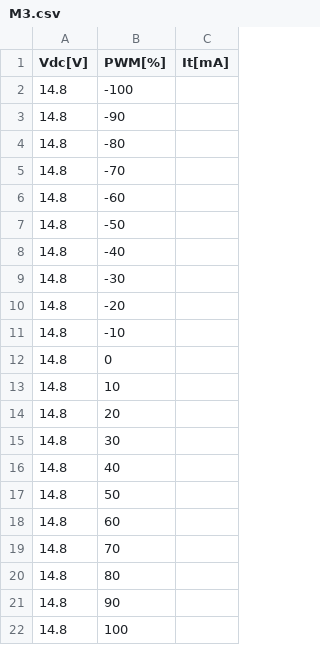
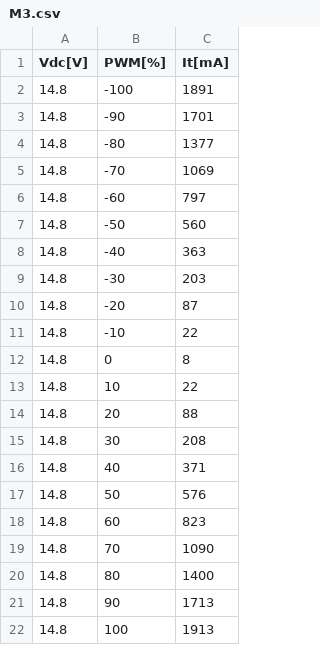
Before and after one commit to GabrielBarbosaUFSC/Projeto-Pendular, a CSV file: AnaliseDados/MotorExp/Exp3/M3.csv, drawn as a sheet.

```diff
--- a/AnaliseDados/MotorExp/Exp3/M3.csv
+++ b/AnaliseDados/MotorExp/Exp3/M3.csv
@@ -1,22 +1,22 @@
 Vdc[V],PWM[%],It[mA]
-14.8,-100,
-14.8,-90,
-14.8,-80,
-14.8,-70,
-14.8,-60,
-14.8,-50,
-14.8,-40,
-14.8,-30,
-14.8,-20,
-14.8,-10,
-14.8,0,
-14.8,10,
-14.8,20,
-14.8,30,
-14.8,40,
-14.8,50,
-14.8,60,
-14.8,70,
-14.8,80,
-14.8,90,
-14.8,100,
+14.8,-100,1891
+14.8,-90,1701
+14.8,-80,1377
+14.8,-70,1069
+14.8,-60,797
+14.8,-50,560
+14.8,-40,363
+14.8,-30,203
+14.8,-20,87
+14.8,-10,22
+14.8,0,8
+14.8,10,22
+14.8,20,88
+14.8,30,208
+14.8,40,371
+14.8,50,576
+14.8,60,823
+14.8,70,1090
+14.8,80,1400
+14.8,90,1713
+14.8,100,1913
```
Also changed, not shown: AnaliseDados/MotorExp/Exp3/M1.csv, AnaliseDados/MotorExp/Exp4/M1.csv, 14 other files.
